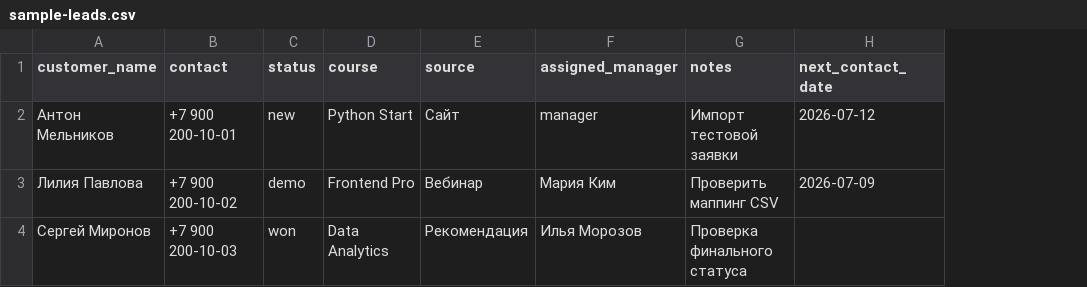
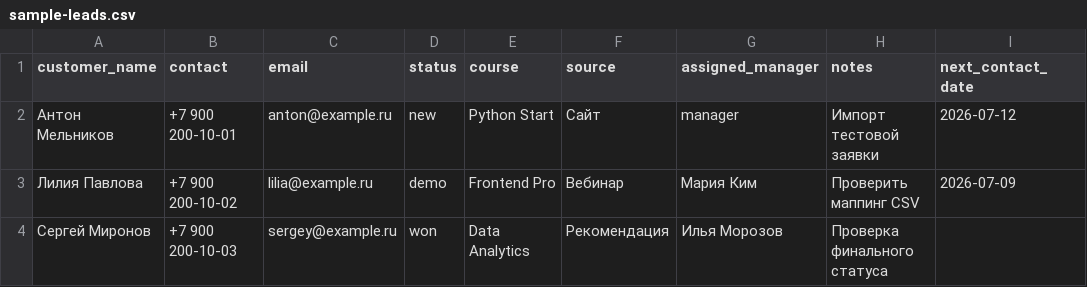
Before and after one commit to AlexGeorgievich/CRM-01, a CSV file: crm-frontend/public/sample-leads.csv, drawn as a sheet; the diff names each change by its address in the sheet, - before the commit and + after, or states it on an @@ line.

Commit message:
Add email field to leads

```diff
--- a/crm-frontend/public/sample-leads.csv
+++ b/crm-frontend/public/sample-leads.csv
+column C (email), rows 2-4: anton@example.ru | lilia@example.ru | sergey@example.ru
```
Also changed, not shown: 20 other files.
